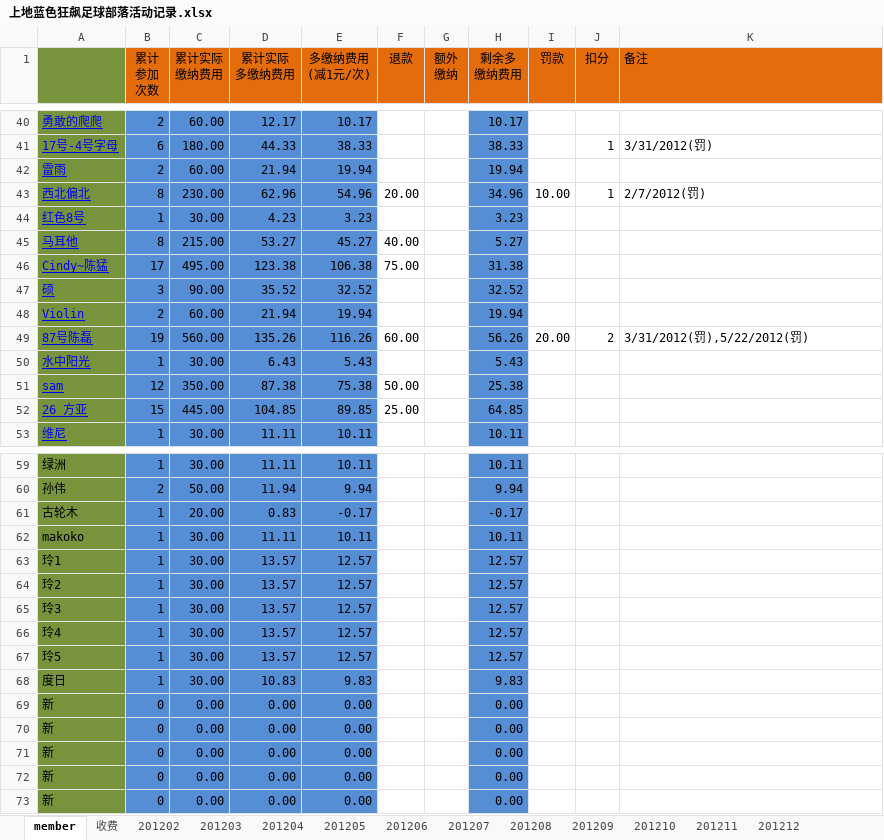
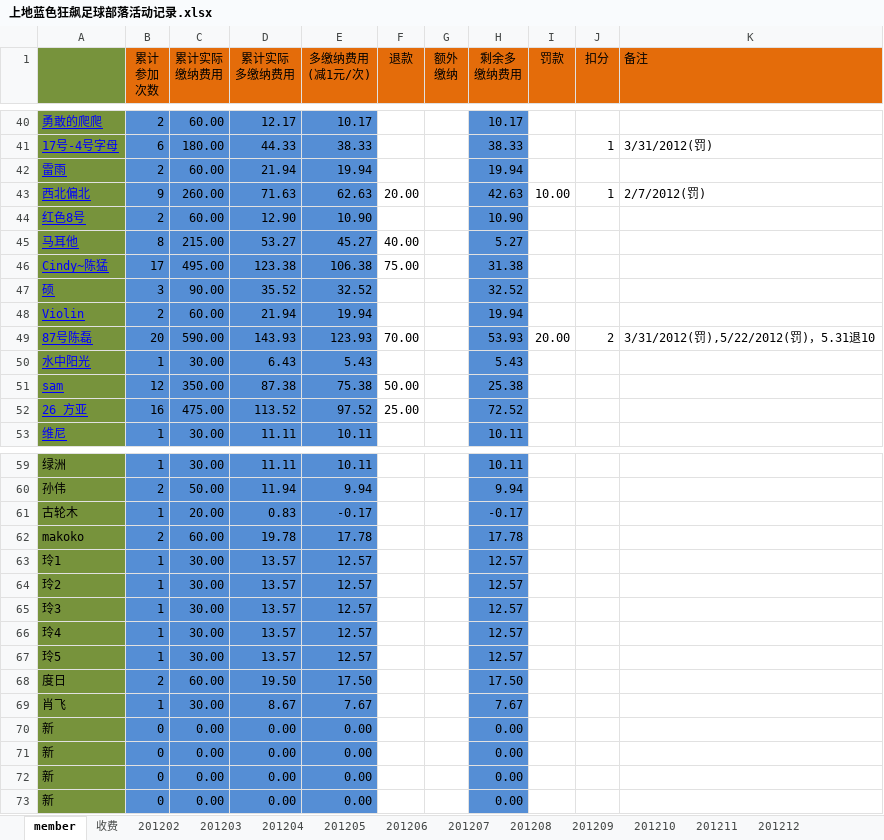
Before and after one commit to jackba/weathervcm, an Excel workbook: house/上地蓝色狂飙足球部落活动记录.xlsx, sheet member, drawn as a sheet; only a part is shown, gaps mark what is left out; values as stored, in another font and other column widths than the file's, no borders; removed rows and columns are numbered as before the commit, all else as after; the diff covers the shown part only; the diff names each change by its address in the sheet, - before the commit and + after, or states it on an @@ line.

```diff
--- a/house/上地蓝色狂飙足球部落活动记录.xlsx (sheet member)
+++ b/house/上地蓝色狂飙足球部落活动记录.xlsx (sheet member)
-B43 (累计 参加 次数): 8
+B43 (累计 参加 次数): 9
-C43 (累计实际 缴纳费用): 230.00
+C43 (累计实际 缴纳费用): 260.00
-D43 (累计实际 多缴纳费用): 62.96
+D43 (累计实际 多缴纳费用): 71.63
-E43 (多缴纳费用 (减1元/次)): 54.96
+E43 (多缴纳费用 (减1元/次)): 62.63
-H43 (剩余多 缴纳费用): 34.96
+H43 (剩余多 缴纳费用): 42.63
-row 44: 红色8号 | 1 | 30.00 | 4.23 | 3.23 |  |  | 3.23
+row 44: 红色8号 | 2 | 60.00 | 12.90 | 10.90 |  |  | 10.90
-B49 (累计 参加 次数): 19
+B49 (累计 参加 次数): 20
-C49 (累计实际 缴纳费用): 560.00
+C49 (累计实际 缴纳费用): 590.00
-D49 (累计实际 多缴纳费用): 135.26
+D49 (累计实际 多缴纳费用): 143.93
-E49 (多缴纳费用 (减1元/次)): 116.26
+E49 (多缴纳费用 (减1元/次)): 123.93
-F49 (退款): 60.00
+F49 (退款): 70.00
-H49 (剩余多 缴纳费用): 56.26
+H49 (剩余多 缴纳费用): 53.93
-K49 (备注): 3/31/2012(罚),5/22/2012(罚)
+K49 (备注): 3/31/2012(罚),5/22/2012(罚)，5.31退10
-row 52: 26 方亚 | 15 | 445.00 | 104.85 | 89.85 | 25.00 |  | 64.85
+row 52: 26 方亚 | 16 | 475.00 | 113.52 | 97.52 | 25.00 |  | 72.52
-row 62: makoko | 1 | 30.00 | 11.11 | 10.11 |  |  | 10.11
+row 62: makoko | 2 | 60.00 | 19.78 | 17.78 |  |  | 17.78
-row 68: 度日 | 1 | 30.00 | 10.83 | 9.83 |  |  | 9.83
-row 69: 新 | 0 | 0.00 | 0.00 | 0.00 |  |  | 0.00
+row 68: 度日 | 2 | 60.00 | 19.50 | 17.50 |  |  | 17.50
+row 69: 肖飞 | 1 | 30.00 | 8.67 | 7.67 |  |  | 7.67
```
Also changed, not shown: 7 added rows, 7 removed rows and 12 edited cells elsewhere in this sheet, sheet 201205, sheet 收费, formulas that keep their value.
